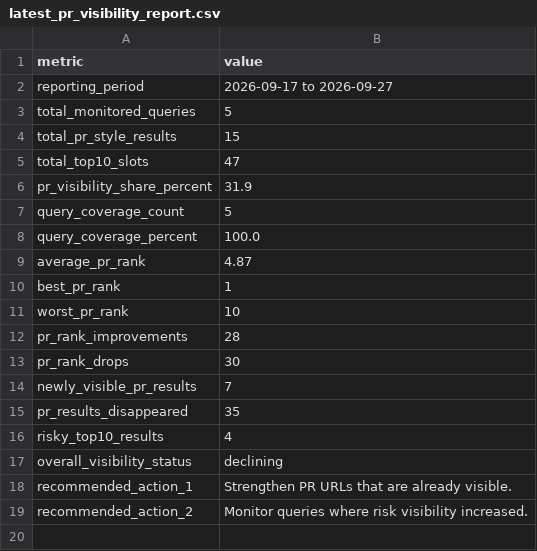
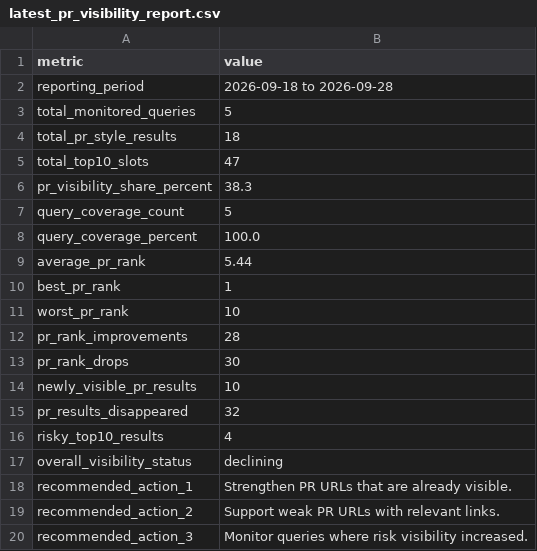
Before and after one commit to evgeniy-zelenyiy/serp-monitor-D, a CSV file: docs/reports/pr_visibility/latest_pr_visibility_report.csv, drawn as a sheet.

```diff
--- a/docs/reports/pr_visibility/latest_pr_visibility_report.csv
+++ b/docs/reports/pr_visibility/latest_pr_visibility_report.csv
@@ -1,10 +1,10 @@
 metric,value
-reporting_period,2026-09-17 to 2026-09-27
+reporting_period,2026-09-18 to 2026-09-28
 total_monitored_queries,5
-total_pr_style_results,15
+total_pr_style_results,18
 total_top10_slots,47
-pr_visibility_share_percent,31.9
+pr_visibility_share_percent,38.3
 query_coverage_count,5
 query_coverage_percent,100.0
-average_pr_rank,4.87
+average_pr_rank,5.44
 best_pr_rank,1
@@ -13,4 +13,4 @@ pr_rank_improvements,28
 pr_rank_drops,30
-newly_visible_pr_results,7
-pr_results_disappeared,35
+newly_visible_pr_results,10
+pr_results_disappeared,32
 risky_top10_results,4
@@ -18,2 +18,3 @@ overall_visibility_status,declining
 recommended_action_1,Strengthen PR URLs that are already visible.
-recommended_action_2,Monitor queries where risk visibility increased.
+recommended_action_2,Support weak PR URLs with relevant links.
+recommended_action_3,Monitor queries where risk visibility increased.
```
Also changed, not shown: reports/pr_visibility/latest_pr_visibility_report.csv, 10 other files.
